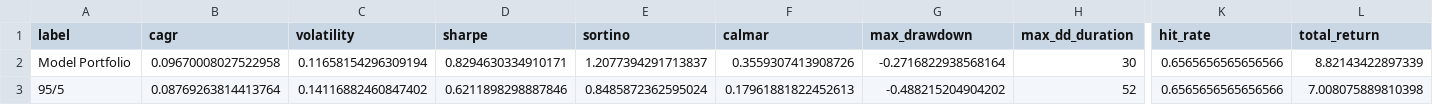
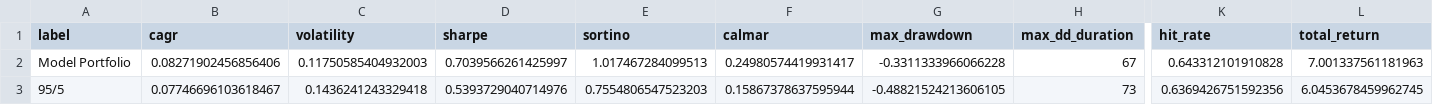
Before and after one commit to Dhruv-Datta/macro_regime_allocator, a CSV file: macro_regime_allocator/outputs/investment_metrics.csv, drawn as a sheet; only a part is shown, gaps mark what is left out; the diff covers the shown part only; the diff names each change by its address in the sheet, - before the commit and + after, or states it on an @@ line.

```diff
--- a/macro_regime_allocator/outputs/investment_metrics.csv
+++ b/macro_regime_allocator/outputs/investment_metrics.csv
-B2 (cagr): 0.09670008027522958
+B2 (cagr): 0.08271902456856406
-C2 (volatility): 0.11658154296309194
+C2 (volatility): 0.11750585404932003
-D2 (sharpe): 0.8294630334910171
+D2 (sharpe): 0.7039566261425997
-E2 (sortino): 1.2077394291713837
+E2 (sortino): 1.017467284099513
-F2 (calmar): 0.3559307413908726
+F2 (calmar): 0.24980574419931417
-G2 (max_drawdown): -0.2716822938568164
+G2 (max_drawdown): -0.3311333966066228
-H2 (max_dd_duration): 30
+H2 (max_dd_duration): 67
-K2 (hit_rate): 0.6565656565656566
+K2 (hit_rate): 0.643312101910828
-L2 (total_return): 8.82143422897339
+L2 (total_return): 7.001337561181963
-B3 (cagr): 0.08769263814413764
+B3 (cagr): 0.07746696103618467
-C3 (volatility): 0.14116882460847402
+C3 (volatility): 0.1436241243329418
-D3 (sharpe): 0.6211898298887846
+D3 (sharpe): 0.5393729040714976
-E3 (sortino): 0.8485872362595024
+E3 (sortino): 0.7554806547523203
-F3 (calmar): 0.17961881822452613
+F3 (calmar): 0.15867378637595944
-G3 (max_drawdown): -0.488215204904202
+G3 (max_drawdown): -0.48821524213606105
-H3 (max_dd_duration): 52
+H3 (max_dd_duration): 73
-K3 (hit_rate): 0.6565656565656566
+K3 (hit_rate): 0.6369426751592356
-L3 (total_return): 7.008075889810398
+L3 (total_return): 6.0453678459962745
```
Also changed, not shown: 52 edited cells elsewhere in this file, macro_regime_allocator/data/labeled_dataset.csv, macro_regime_allocator/data/merged_monthly.csv, 22 other files.
